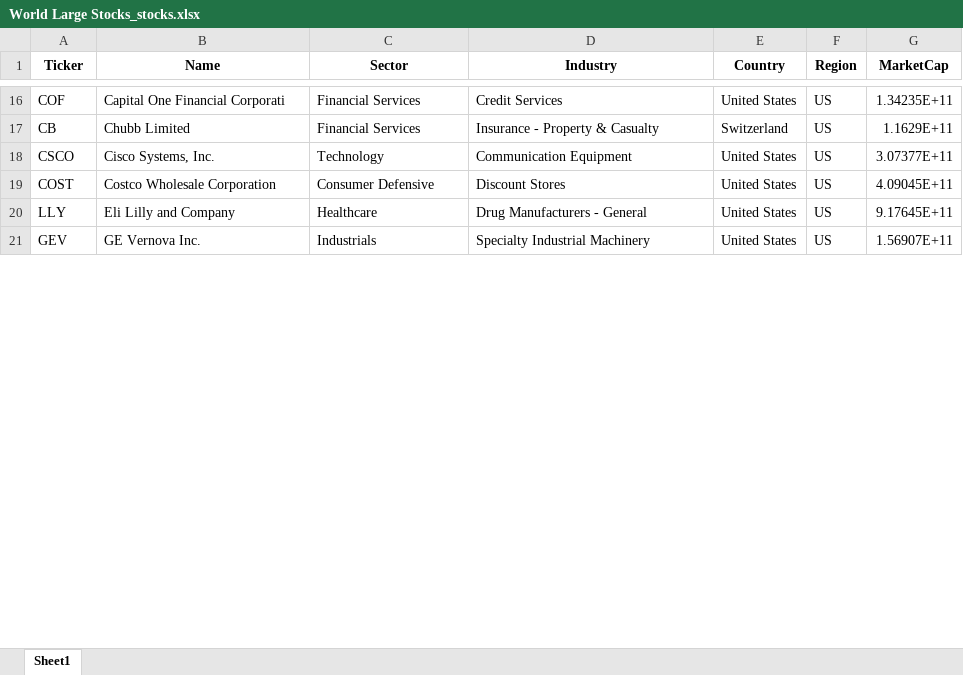
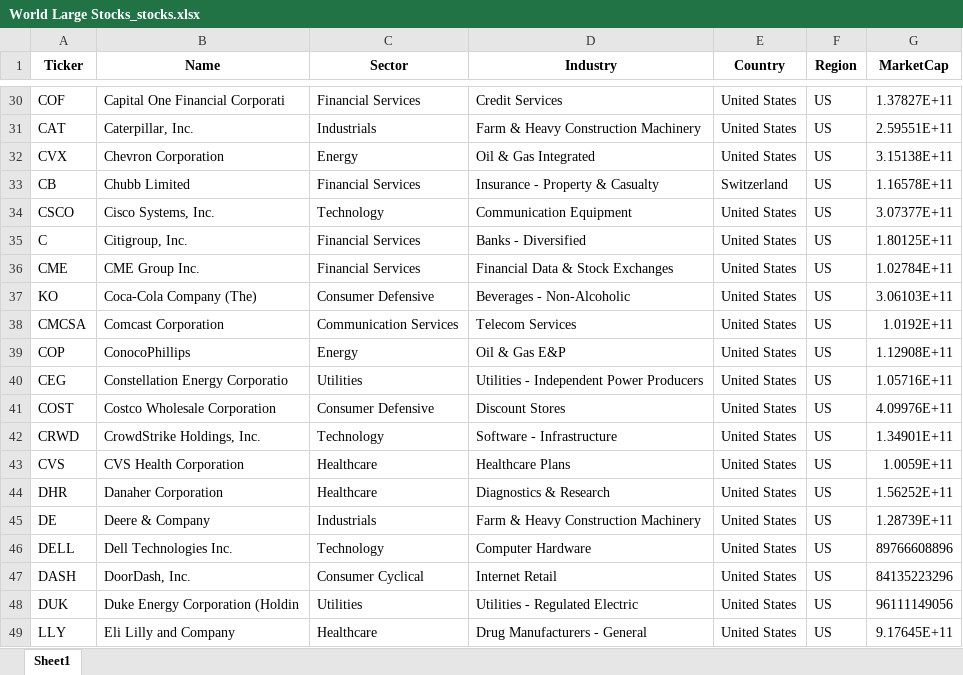
Before and after one commit to zephyr-analytics/Global-Dashboard-and-Portfolio-Tracking, an Excel workbook: Artifacts/World Large Stocks_stocks.xlsx, sheet Sheet1, drawn as a sheet; only a part is shown, gaps mark what is left out; the shorter side is filled out with more unchanged rows; values as stored, in another font and other column widths than the file's, no borders; addresses are those after the commit; the diff covers the shown part only; the diff names each change by its address in the sheet, - before the commit and + after, or states it on an @@ line.

```diff
--- a/Artifacts/World Large Stocks_stocks.xlsx (sheet Sheet1)
+++ b/Artifacts/World Large Stocks_stocks.xlsx (sheet Sheet1)
-G30 (MarketCap): 1.34235E+11
+G30 (MarketCap): 1.37827E+11
+row 31: CAT | Caterpillar, Inc. | Industrials | Farm & Heavy Construction Machinery | United States | US | 2.59551E+11
+row 32: CVX | Chevron Corporation | Energy | Oil & Gas Integrated | United States | US | 3.15138E+11
-G33 (MarketCap): 1.1629E+11
+G33 (MarketCap): 1.16578E+11
+row 35: C | Citigroup, Inc. | Financial Services | Banks - Diversified | United States | US | 1.80125E+11
+row 36: CME | CME Group Inc. | Financial Services | Financial Data & Stock Exchanges | United States | US | 1.02784E+11
+row 37: KO | Coca-Cola Company (The) | Consumer Defensive | Beverages - Non-Alcoholic | United States | US | 3.06103E+11
+row 38: CMCSA | Comcast Corporation | Communication Services | Telecom Services | United States | US | 1.0192E+11
+row 39: COP | ConocoPhillips | Energy | Oil & Gas E&P | United States | US | 1.12908E+11
+row 40: CEG | Constellation Energy Corporatio | Utilities | Utilities - Independent Power Producers | United States | US | 1.05716E+11
-G41 (MarketCap): 4.09045E+11
+G41 (MarketCap): 4.09976E+11
+row 42: CRWD | CrowdStrike Holdings, Inc. | Technology | Software - Infrastructure | United States | US | 1.34901E+11
+row 43: CVS | CVS Health Corporation | Healthcare | Healthcare Plans | United States | US | 1.0059E+11
+row 44: DHR | Danaher Corporation | Healthcare | Diagnostics & Research | United States | US | 1.56252E+11
+row 45: DE | Deere & Company | Industrials | Farm & Heavy Construction Machinery | United States | US | 1.28739E+11
+row 46: DELL | Dell Technologies Inc. | Technology | Computer Hardware | United States | US | 89766608896
+row 47: DASH | DoorDash, Inc. | Consumer Cyclical | Internet Retail | United States | US | 84135223296
+row 48: DUK | Duke Energy Corporation (Holdin | Utilities | Utilities - Regulated Electric | United States | US | 96111149056
```
Also changed, not shown: 52 added rows and 32 edited cells elsewhere in this sheet, Artifacts/Global Macro_etfs.xlsx, Artifacts/World Micro Stocks_stocks.xlsx, 14 other files.
